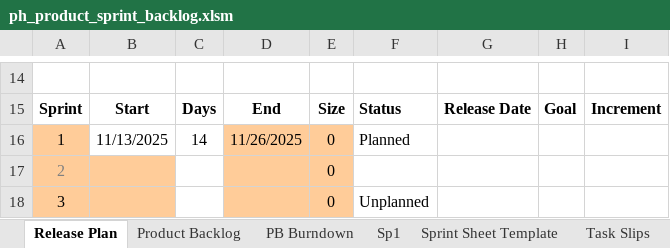
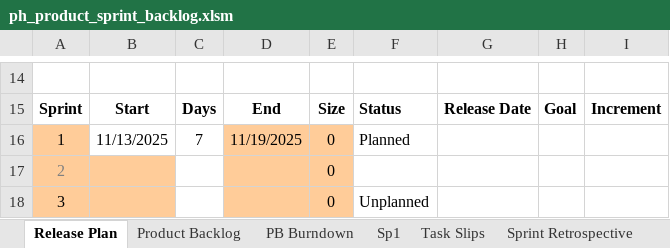
Before and after one commit to ADS2025-B3/team-B3-recsys, an Excel workbook: ph_product_sprint_backlog.xlsm, sheet Release Plan, drawn as a sheet; only a part is shown, gaps mark what is left out; values as stored, in another font and other column widths than the file's, no borders; conditional formats not drawn; the diff names each change by its address in the sheet, - before the commit and + after, or states it on an @@ line.

```diff
--- a/ph_product_sprint_backlog.xlsm (sheet Release Plan)
+++ b/ph_product_sprint_backlog.xlsm (sheet Release Plan)
-C16: 14
+C16: 7
-D16: 11/26/2025
+D16: 11/19/2025
```
Also changed, not shown: sheet Sp1, sheet Task Slips, other sheet tabs, hidden cells, charts or pictures.
